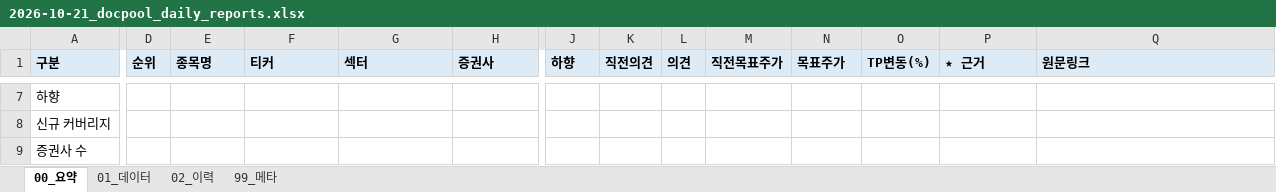
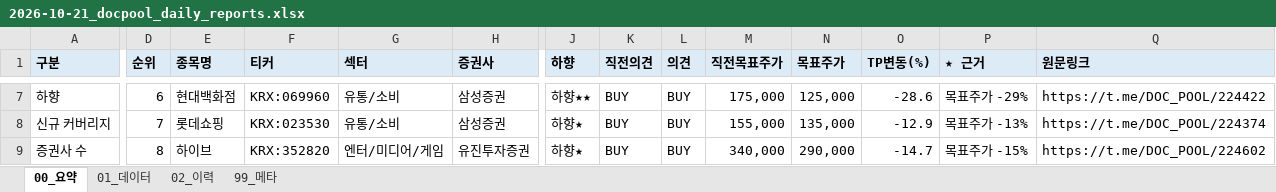
Before and after one commit to newwild3-cmyk/ivy-korean-reports, an Excel workbook: docpool/2026-10-21_docpool_daily_reports.xlsx, sheet 00_요약, drawn as a sheet; only a part is shown, gaps mark what is left out; values as stored, in another font and other column widths than the file's, no borders; the diff covers the shown part only; the diff names each change by its address in the sheet, - before the commit and + after, or states it on an @@ line.

```diff
--- a/docpool/2026-10-21_docpool_daily_reports.xlsx (sheet 00_요약)
+++ b/docpool/2026-10-21_docpool_daily_reports.xlsx (sheet 00_요약)
-D7 (순위): (empty)
+D7 (순위): 6
-E7 (종목명): (empty)
+E7 (종목명): 현대백화점
-F7 (티커): (empty)
+F7 (티커): KRX:069960
-G7:G8 (섹터): (empty)
+G7:G8 (섹터): 유통/소비
-H7:H8 (증권사): (empty)
+H7:H8 (증권사): 삼성증권
-J7 (하향): (empty)
+J7 (하향): 하향★★
-K7:K9 (직전의견): (empty)
+K7:K9 (직전의견): BUY
-L7:L9 (의견): (empty)
+L7:L9 (의견): BUY
-M7 (직전목표주가): (empty)
+M7 (직전목표주가): 175,000
-N7 (목표주가): (empty)
+N7 (목표주가): 125,000
-O7 (TP변동(%)): (empty)
+O7 (TP변동(%)): -28.6
-P7 (★ 근거): (empty)
+P7 (★ 근거): 목표주가 -29%
-Q7 (원문링크): (empty)
+Q7 (원문링크): https://t.me/DOC_POOL/224422
-D8 (순위): (empty)
+D8 (순위): 7
-E8 (종목명): (empty)
+E8 (종목명): 롯데쇼핑
-F8 (티커): (empty)
+F8 (티커): KRX:023530
-J8:J9 (하향): (empty)
+J8:J9 (하향): 하향★
-M8 (직전목표주가): (empty)
+M8 (직전목표주가): 155,000
-N8 (목표주가): (empty)
+N8 (목표주가): 135,000
-O8 (TP변동(%)): (empty)
+O8 (TP변동(%)): -12.9
-P8 (★ 근거): (empty)
+P8 (★ 근거): 목표주가 -13%
-Q8 (원문링크): (empty)
+Q8 (원문링크): https://t.me/DOC_POOL/224374
-D9 (순위): (empty)
+D9 (순위): 8
-E9 (종목명): (empty)
+E9 (종목명): 하이브
-F9 (티커): (empty)
+F9 (티커): KRX:352820
-G9 (섹터): (empty)
+G9 (섹터): 엔터/미디어/게임
-H9 (증권사): (empty)
+H9 (증권사): 유진투자증권
-M9 (직전목표주가): (empty)
+M9 (직전목표주가): 340,000
-N9 (목표주가): (empty)
+N9 (목표주가): 290,000
-O9 (TP변동(%)): (empty)
+O9 (TP변동(%)): -14.7
-P9 (★ 근거): (empty)
+P9 (★ 근거): 목표주가 -15%
-Q9 (원문링크): (empty)
+Q9 (원문링크): https://t.me/DOC_POOL/224602
```
Also changed, not shown: 17 added rows and 86 edited cells elsewhere in this sheet, sheet 02_이력, sheet 01_데이터, sheet 99_메타.
